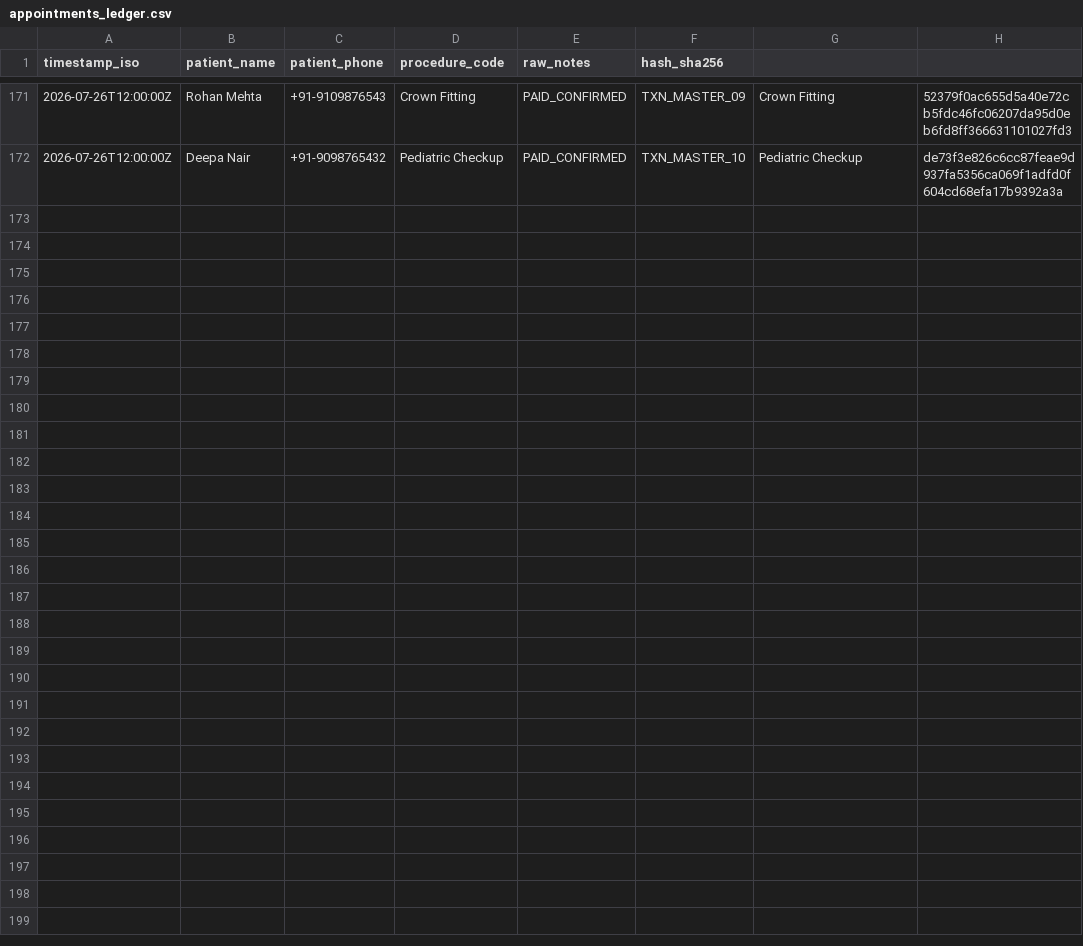
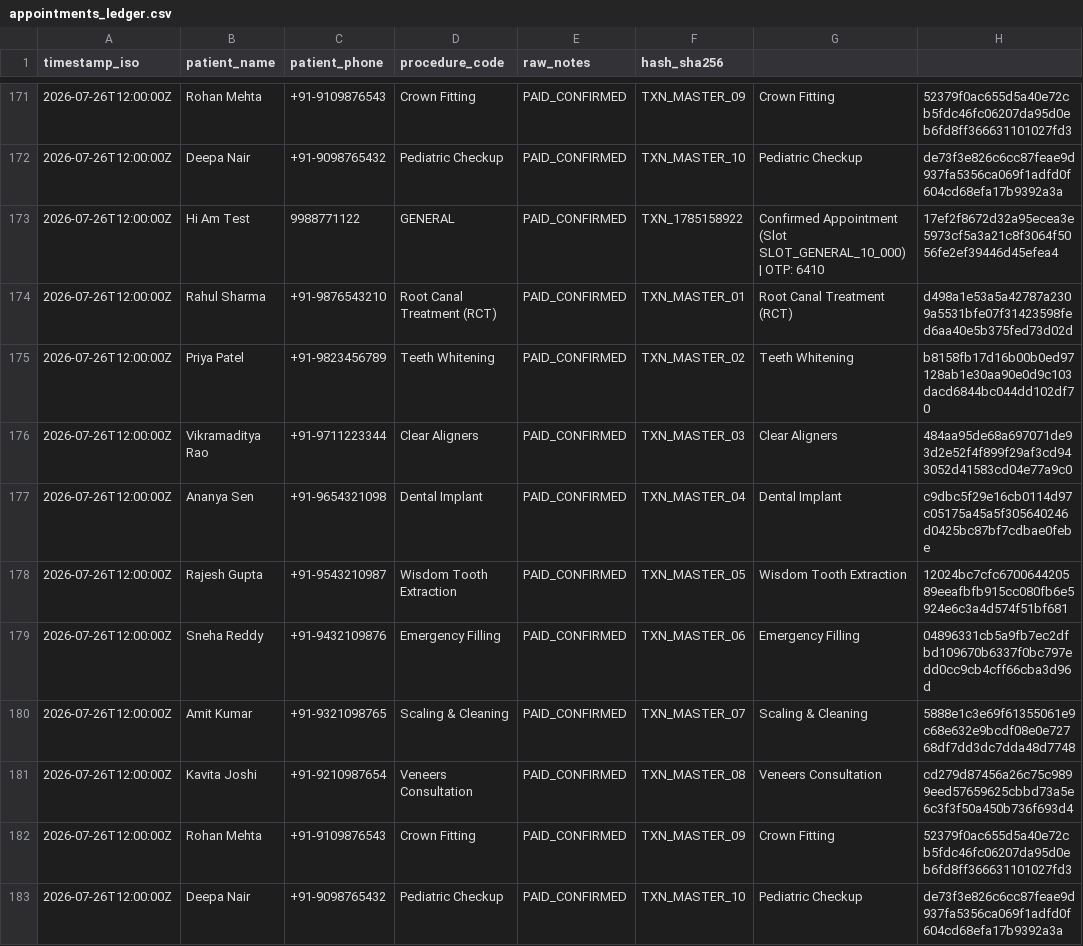
Before and after one commit to ChinmayHudedamani/python_ai_core, a CSV file: AntiGravity/appointments_ledger.csv, drawn as a sheet; only a part is shown, gaps mark what is left out.

```diff
--- a/AntiGravity/appointments_ledger.csv
+++ b/AntiGravity/appointments_ledger.csv
@@ -172 +172,12 @@ timestamp_iso,patient_name,patient_phone,procedure_code,raw_notes,hash_sha256
 2026-07-26T12:00:00Z,Deepa Nair,+91-9098765432,Pediatric Checkup,PAID_CONFIRMED,TXN_MASTER_10,Pediatric Checkup,de73f3e826c6cc87feae9d937fa5356ca069f1adfd0f604cd68efa17b9392a3a
+2026-07-26T12:00:00Z,Hi Am Test,9988771122,GENERAL,PAID_CONFIRMED,TXN_1785158922,Confirmed Appointment (Slot SLOT_GENERAL_10_000) | OTP: 6410,17ef2f8672d32a95ecea3e5973cf5a3a21c8f3064f5056fe2ef39446d45efea4
+2026-07-26T12:00:00Z,Rahul Sharma,+91-9876543210,Root Canal Treatment (RCT),PAID_CONFIRMED,TXN_MASTER_01,Root Canal Treatment (RCT),d498a1e53a5a42787a2309a5531bfe07f31423598fed6aa40e5b375fed73d02d
+2026-07-26T12:00:00Z,Priya Patel,+91-9823456789,Teeth Whitening,PAID_CONFIRMED,TXN_MASTER_02,Teeth Whitening,b8158fb17d16b00b0ed97128ab1e30aa90e0d9c103dacd6844bc044dd102df70
+2026-07-26T12:00:00Z,Vikramaditya Rao,+91-9711223344,Clear Aligners,PAID_CONFIRMED,TXN_MASTER_03,Clear Aligners,484aa95de68a697071de93d2e52f4f899f29af3cd943052d41583cd04e77a9c0
+2026-07-26T12:00:00Z,Ananya Sen,+91-9654321098,Dental Implant,PAID_CONFIRMED,TXN_MASTER_04,Dental Implant,c9dbc5f29e16cb0114d97c05175a45a5f305640246d0425bc87bf7cdbae0febe
+2026-07-26T12:00:00Z,Rajesh Gupta,+91-9543210987,Wisdom Tooth Extraction,PAID_CONFIRMED,TXN_MASTER_05,Wisdom Tooth Extraction,12024bc7cfc670064420589eeafbfb915cc080fb6e5924e6c3a4d574f51bf681
+2026-07-26T12:00:00Z,Sneha Reddy,+91-9432109876,Emergency Filling,PAID_CONFIRMED,TXN_MASTER_06,Emergency Filling,04896331cb5a9fb7ec2dfbd109670b6337f0bc797edd0cc9cb4cff66cba3d96d
+2026-07-26T12:00:00Z,Amit Kumar,+91-9321098765,Scaling & Cleaning,PAID_CONFIRMED,TXN_MASTER_07,Scaling & Cleaning,5888e1c3e69f61355061e9c68e632e9bcdf08e0e72768df7dd3dc7dda48d7748
+2026-07-26T12:00:00Z,Kavita Joshi,+91-9210987654,Veneers Consultation,PAID_CONFIRMED,TXN_MASTER_08,Veneers Consultation,cd279d87456a26c75c9899eed57659625cbbd73a5e6c3f3f50a450b736f693d4
+2026-07-26T12:00:00Z,Rohan Mehta,+91-9109876543,Crown Fitting,PAID_CONFIRMED,TXN_MASTER_09,Crown Fitting,52379f0ac655d5a40e72cb5fdc46fc06207da95d0eb6fd8ff366631101027fd3
+2026-07-26T12:00:00Z,Deepa Nair,+91-9098765432,Pediatric Checkup,PAID_CONFIRMED,TXN_MASTER_10,Pediatric Checkup,de73f3e826c6cc87feae9d937fa5356ca069f1adfd0f604cd68efa17b9392a3a
```
Also changed, not shown: 7 other files.
